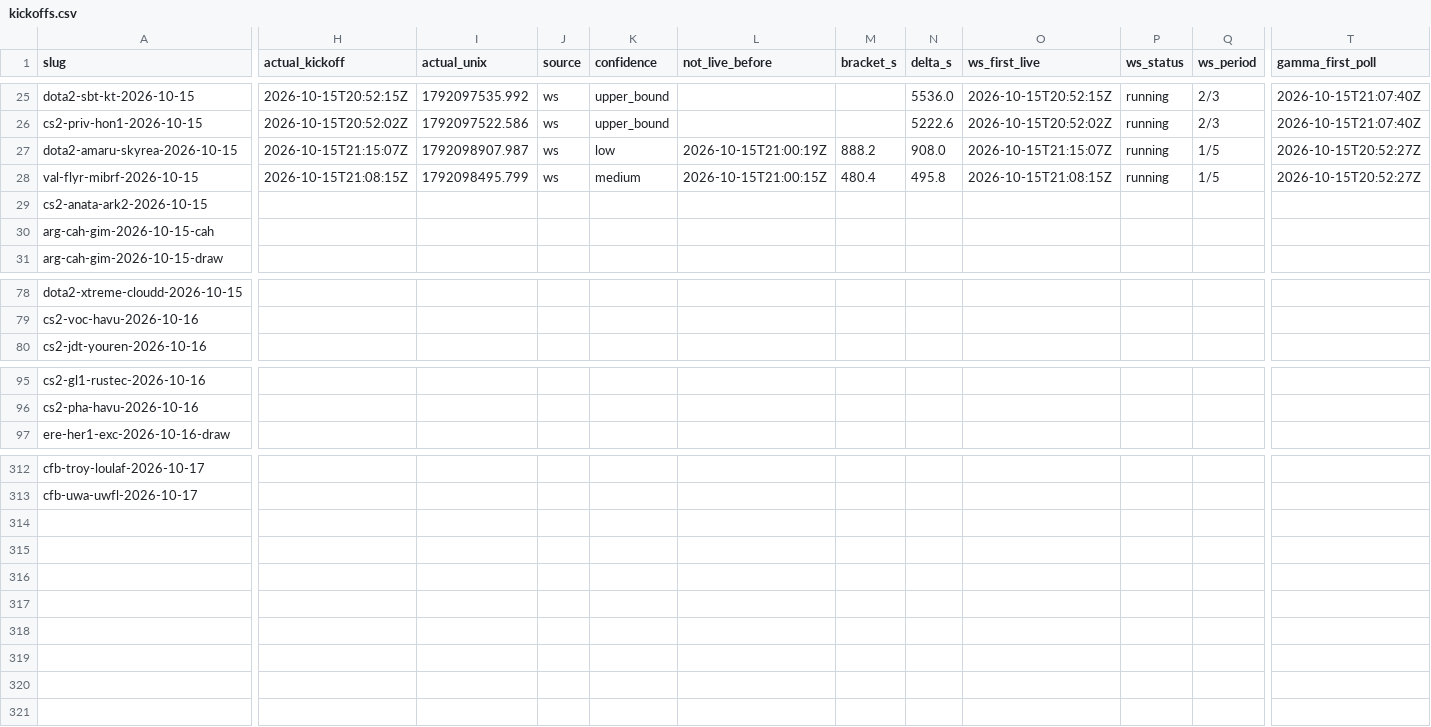
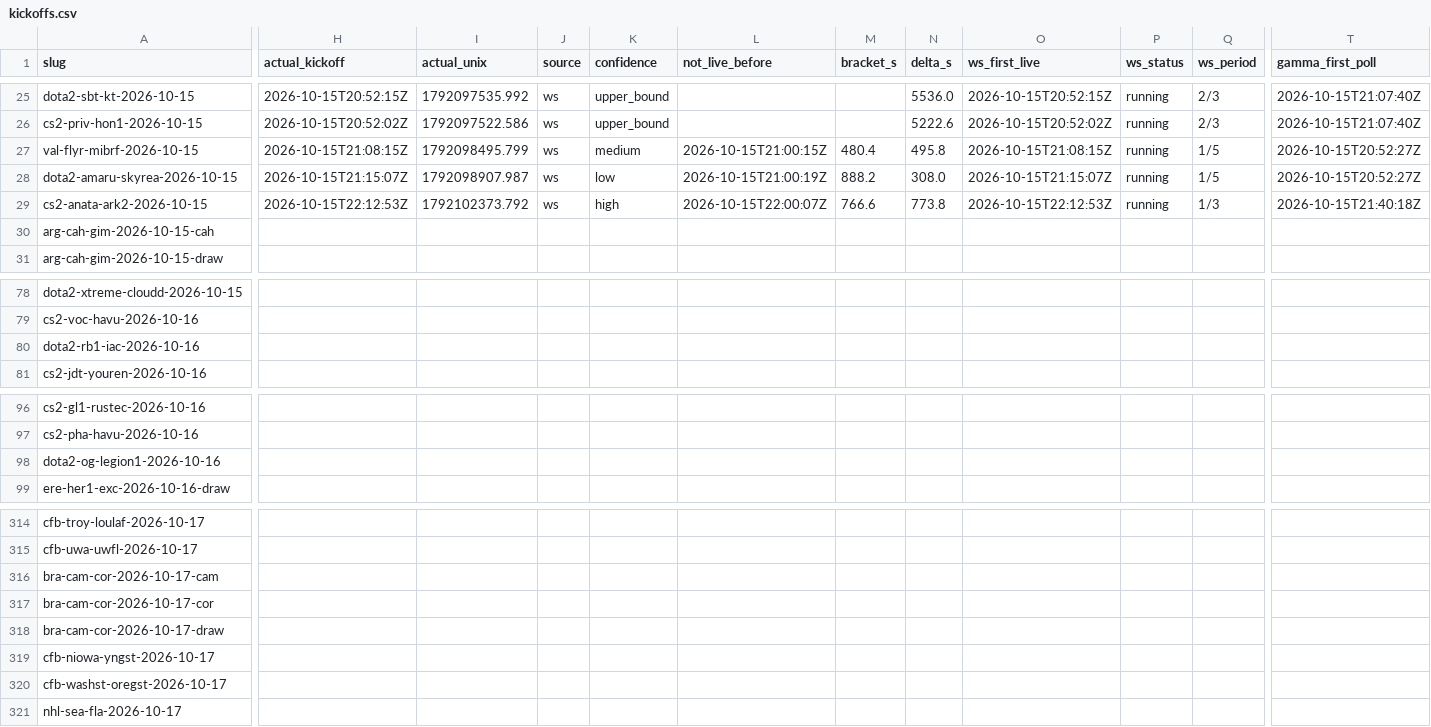
Before and after one commit to jamesdchen/MARs, a CSV file: explorations/deep_hedging_cvar/polymarket/analysis/v3_sports/kickoff/kickoffs.csv, drawn as a sheet; only a part is shown, gaps mark what is left out; removed rows and columns are numbered as before the commit, all else as after; rows hold the shown columns only; the diff covers the shown part only; the diff names each change by its address in the sheet, - before the commit and + after, or states it on an @@ line.

```diff
--- a/explorations/deep_hedging_cvar/polymarket/analysis/v3_sports/kickoff/kickoffs.csv
+++ b/explorations/deep_hedging_cvar/polymarket/analysis/v3_sports/kickoff/kickoffs.csv
-row 27: dota2-amaru-skyrea-2026-10-15 | 2026-10-15T21:15:07Z | 1792098907.987 | ws | low | 2026-10-15T21:00:19Z | 888.2 | 908.0 | 2026-10-15T21:15:07Z | running | 1/5 | 2026-10-15T20:52:27Z
+row 28: dota2-amaru-skyrea-2026-10-15 | 2026-10-15T21:15:07Z | 1792098907.987 | ws | low | 2026-10-15T21:00:19Z | 888.2 | 308.0 | 2026-10-15T21:15:07Z | running | 1/5 | 2026-10-15T20:52:27Z
-H29 (actual_kickoff): (empty)
+H29 (actual_kickoff): 2026-10-15T22:12:53Z
-I29 (actual_unix): (empty)
+I29 (actual_unix): 1792102373.792
-J29 (source): (empty)
+J29 (source): ws
-K29 (confidence): (empty)
+K29 (confidence): high
-L29 (not_live_before): (empty)
+L29 (not_live_before): 2026-10-15T22:00:07Z
-M29 (bracket_s): (empty)
+M29 (bracket_s): 766.6
-N29 (delta_s): (empty)
+N29 (delta_s): 773.8
-O29 (ws_first_live): (empty)
+O29 (ws_first_live): 2026-10-15T22:12:53Z
-P29 (ws_status): (empty)
+P29 (ws_status): running
-Q29 (ws_period): (empty)
+Q29 (ws_period): 1/3
-T29 (gamma_first_poll): (empty)
+T29 (gamma_first_poll): 2026-10-15T21:40:18Z
+row 80: dota2-rb1-iac-2026-10-16
+row 98: dota2-og-legion1-2026-10-16
+row 316: bra-cam-cor-2026-10-17-cam
+row 317: bra-cam-cor-2026-10-17-cor
+row 318: bra-cam-cor-2026-10-17-draw
+row 319: cfb-niowa-yngst-2026-10-17
+row 320: cfb-washst-oregst-2026-10-17
+row 321: nhl-sea-fla-2026-10-17
```
Also changed, not shown: 2 edited cells elsewhere in this file, 4 other files.
